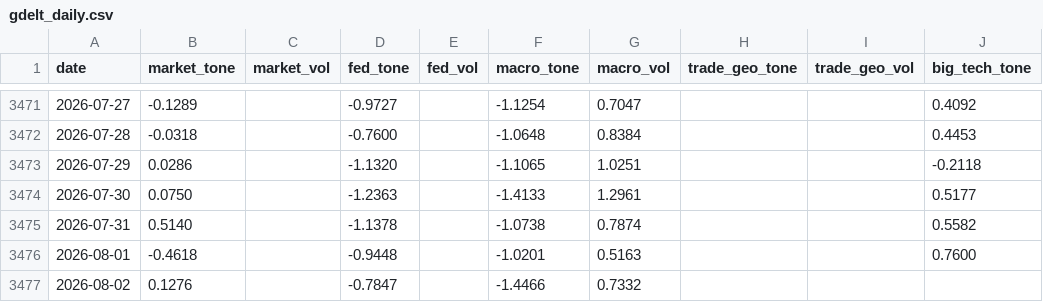
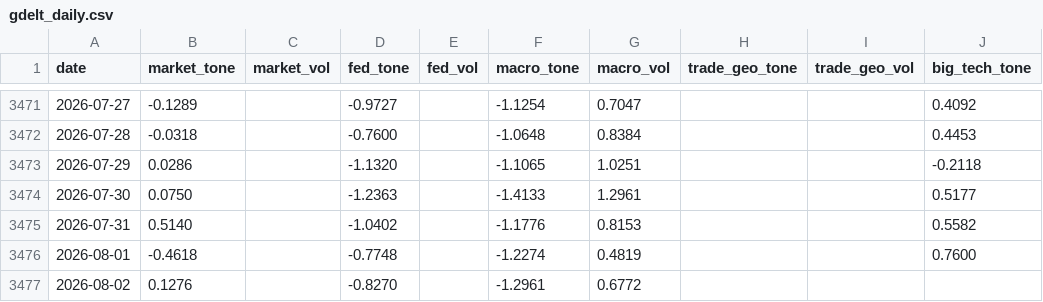
Before and after one commit to therbn12/nas100-data-relay, a CSV file: data/gdelt_daily.csv, drawn as a sheet; only a part is shown, gaps mark what is left out; the diff names each change by its address in the sheet, - before the commit and + after, or states it on an @@ line.

Commit message:
data refresh 2026-08-03T11:34:36Z

```diff
--- a/data/gdelt_daily.csv
+++ b/data/gdelt_daily.csv
-D3475 (fed_tone): -1.1378
+D3475 (fed_tone): -1.0402
-F3475 (macro_tone): -1.0738
+F3475 (macro_tone): -1.1776
-G3475 (macro_vol): 0.7874
+G3475 (macro_vol): 0.8153
-D3476 (fed_tone): -0.9448
+D3476 (fed_tone): -0.7748
-F3476 (macro_tone): -1.0201
+F3476 (macro_tone): -1.2274
-G3476 (macro_vol): 0.5163
+G3476 (macro_vol): 0.4819
-D3477 (fed_tone): -0.7847
+D3477 (fed_tone): -0.8270
-F3477 (macro_tone): -1.4466
+F3477 (macro_tone): -1.2961
-G3477 (macro_vol): 0.7332
+G3477 (macro_vol): 0.6772
```
